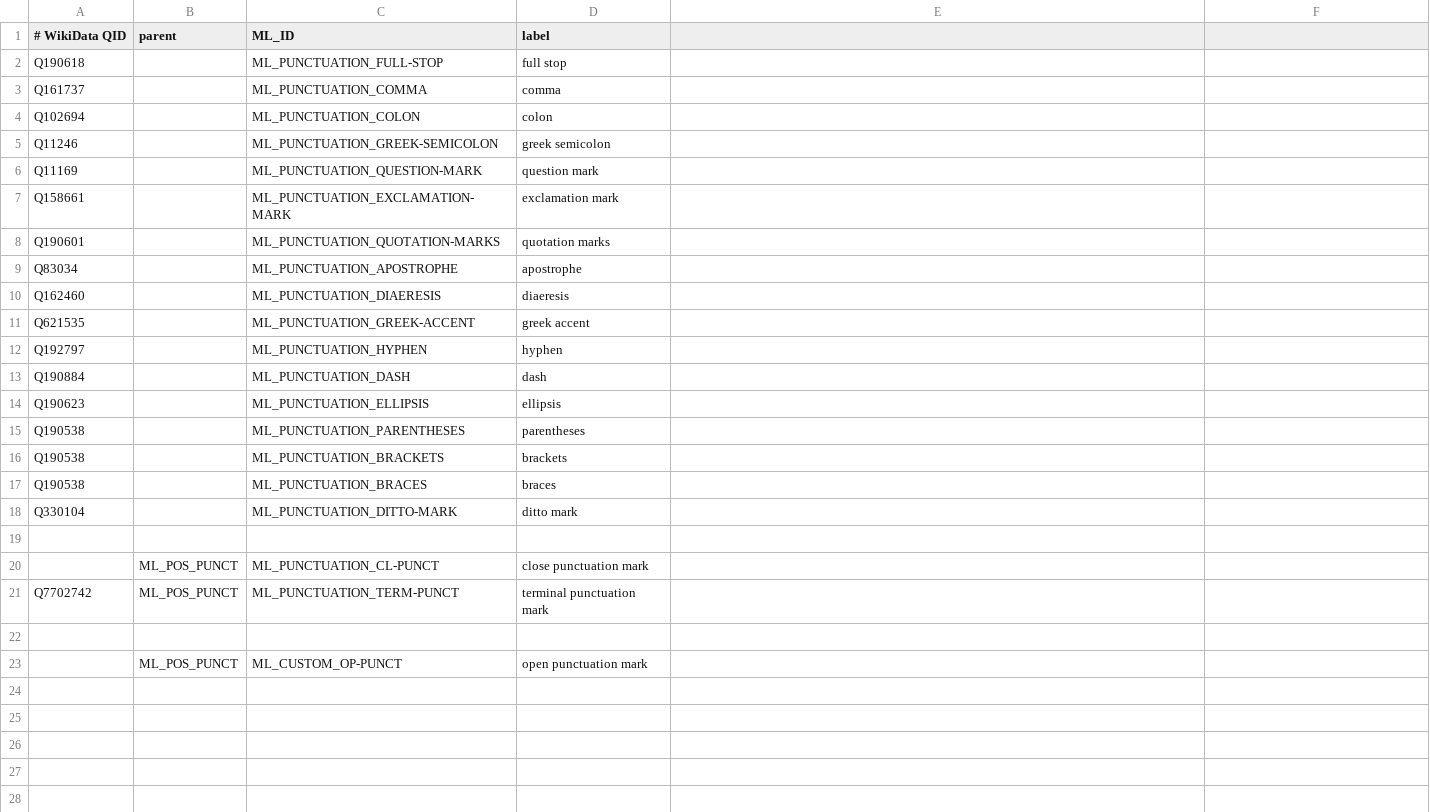
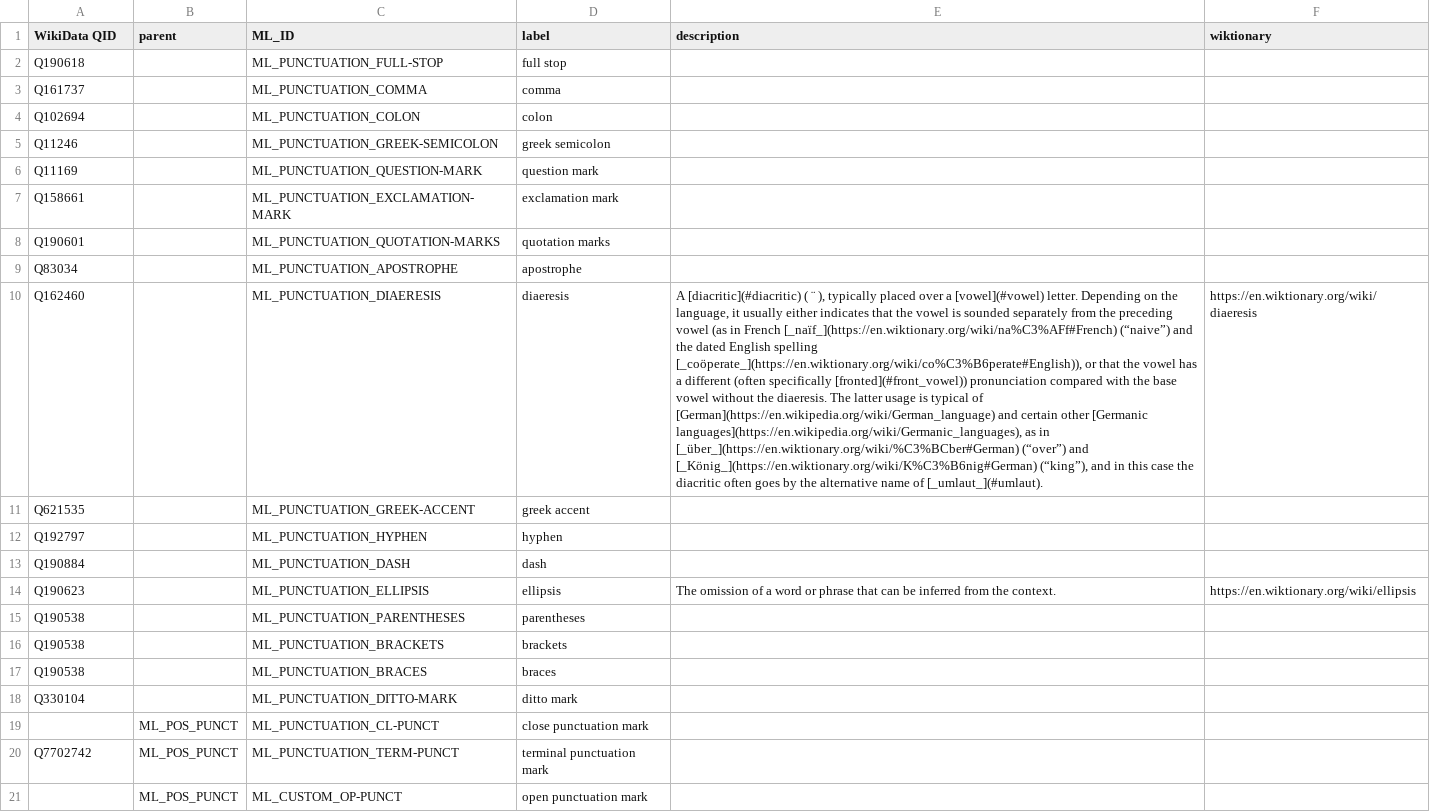
Before and after one commit to rhythmus/MetaLang, a TSV file: ontology/concepts/punctuation.tsv, drawn as a sheet; the diff names each change by its address in the sheet, - before the commit and + after, or states it on an @@ line.

```diff
--- a/ontology/concepts/punctuation.tsv
+++ b/ontology/concepts/punctuation.tsv
-A1: # WikiData QID
+A1: WikiData QID
-E1: (empty)
+E1: description
-F1: (empty)
+F1: wiktionary
-E10 (description): (empty)
+E10 (description): A [diacritic](#diacritic) ( ¨ ), typically placed over a [vowel](#vowel) letter. Depending on the language, it usually either indicates that the vowel is sounded separately from the preceding vowel (as in French [_naïf_](https://en.wiktionary.org/wiki/na%C3%AFf#French) (“naive”) and the dated English spelling [_coöperate_](https://en.wiktionary.org/wiki/co%C3%B6perate#English)), or that the vowel has a different (often specifically [fronted](#front_vowel)) pronunciation compared with the base vowel without the diaeresis. The latter usage is typical of [German](https://en.wikipedia.org/wiki/German_language) and certain other [Germanic languages](https://en.wikipedia.org/wiki/Germanic_languages), as in [_über_](https://en.wiktionary.org/wiki/%C3%BCber#German) (“over”) and [_König_](https://en.wiktionary.org/wiki/K%C3%B6nig#German) (“king”), and in this case the diacritic often goes by the alternative name of [_umlaut_](#umlaut).
-F10 (wiktionary): (empty)
+F10 (wiktionary): https://en.wiktionary.org/wiki/diaeresis
-E14 (description): (empty)
+E14 (description): The omission of a word or phrase that can be inferred from the context.
-F14 (wiktionary): (empty)
+F14 (wiktionary): https://en.wiktionary.org/wiki/ellipsis
-row 19: (empty)
-row 22: (empty)
```
Also changed, not shown: ontology/concepts/etymology.tsv, ontology/concepts/morphology.tsv, 21 other files.
